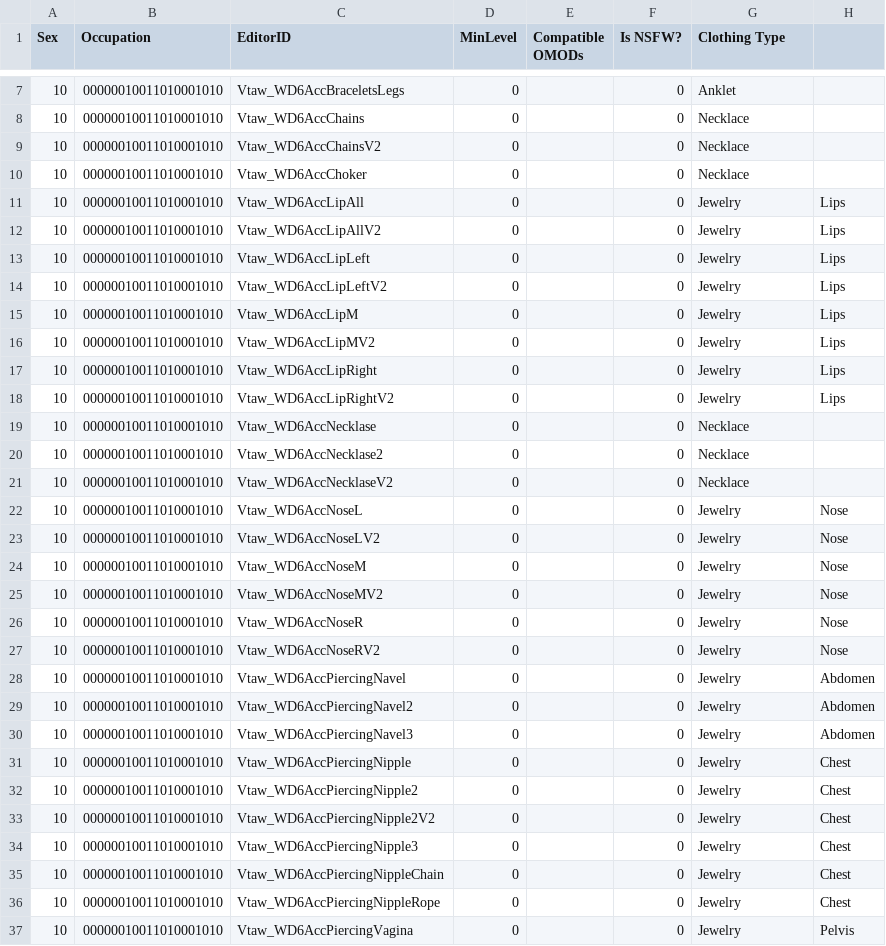
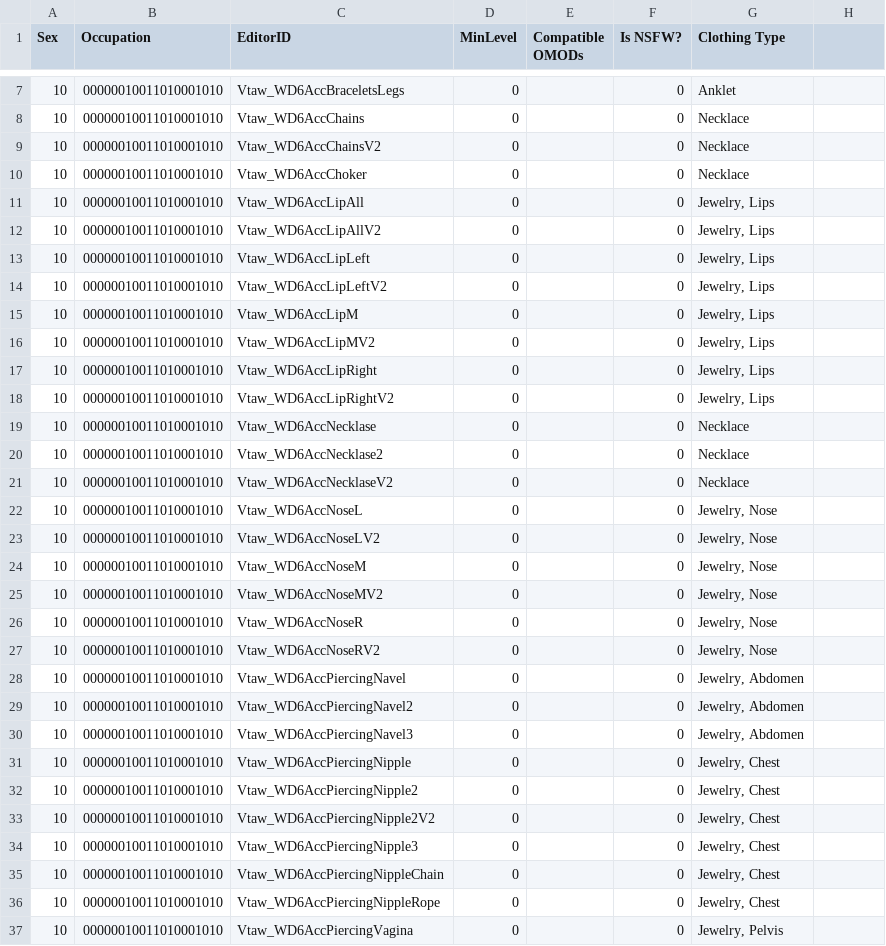
Before and after one commit to saltycricket/scscd, a CSV file: res/F4SE/Plugins/scscd/clothing/scscd_official/VtawWardrobe6.esp.csv, drawn as a sheet; only a part is shown, gaps mark what is left out; the diff covers the shown part only.

```diff
--- a/res/F4SE/Plugins/scscd/clothing/scscd_official/VtawWardrobe6.esp.csv
+++ b/res/F4SE/Plugins/scscd/clothing/scscd_official/VtawWardrobe6.esp.csv
@@ -10,10 +10,10 @@ Sex,Occupation,EditorID,MinLevel,Compatible OMODs,Is NSFW?,Clothing Type
 10,00000010011010001010,Vtaw_WD6AccChoker,0,,0,Necklace
-10,00000010011010001010,Vtaw_WD6AccLipAll,0,,0,Jewelry, Lips
-10,00000010011010001010,Vtaw_WD6AccLipAllV2,0,,0,Jewelry, Lips
-10,00000010011010001010,Vtaw_WD6AccLipLeft,0,,0,Jewelry, Lips
-10,00000010011010001010,Vtaw_WD6AccLipLeftV2,0,,0,Jewelry, Lips
-10,00000010011010001010,Vtaw_WD6AccLipM,0,,0,Jewelry, Lips
-10,00000010011010001010,Vtaw_WD6AccLipMV2,0,,0,Jewelry, Lips
-10,00000010011010001010,Vtaw_WD6AccLipRight,0,,0,Jewelry, Lips
-10,00000010011010001010,Vtaw_WD6AccLipRightV2,0,,0,Jewelry, Lips
+10,00000010011010001010,Vtaw_WD6AccLipAll,0,,0,"Jewelry, Lips"
+10,00000010011010001010,Vtaw_WD6AccLipAllV2,0,,0,"Jewelry, Lips"
+10,00000010011010001010,Vtaw_WD6AccLipLeft,0,,0,"Jewelry, Lips"
+10,00000010011010001010,Vtaw_WD6AccLipLeftV2,0,,0,"Jewelry, Lips"
+10,00000010011010001010,Vtaw_WD6AccLipM,0,,0,"Jewelry, Lips"
+10,00000010011010001010,Vtaw_WD6AccLipMV2,0,,0,"Jewelry, Lips"
+10,00000010011010001010,Vtaw_WD6AccLipRight,0,,0,"Jewelry, Lips"
+10,00000010011010001010,Vtaw_WD6AccLipRightV2,0,,0,"Jewelry, Lips"
 10,00000010011010001010,Vtaw_WD6AccNecklase,0,,0,Necklace
@@ -21,17 +21,17 @@ Sex,Occupation,EditorID,MinLevel,Compatible OMODs,Is NSFW?,Clothing Type
 10,00000010011010001010,Vtaw_WD6AccNecklaseV2,0,,0,Necklace
-10,00000010011010001010,Vtaw_WD6AccNoseL,0,,0,Jewelry, Nose
-10,00000010011010001010,Vtaw_WD6AccNoseLV2,0,,0,Jewelry, Nose
-10,00000010011010001010,Vtaw_WD6AccNoseM,0,,0,Jewelry, Nose
-10,00000010011010001010,Vtaw_WD6AccNoseMV2,0,,0,Jewelry, Nose
-10,00000010011010001010,Vtaw_WD6AccNoseR,0,,0,Jewelry, Nose
-10,00000010011010001010,Vtaw_WD6AccNoseRV2,0,,0,Jewelry, Nose
-10,00000010011010001010,Vtaw_WD6AccPiercingNavel,0,,0,Jewelry, Abdomen
-10,00000010011010001010,Vtaw_WD6AccPiercingNavel2,0,,0,Jewelry, Abdomen
-10,00000010011010001010,Vtaw_WD6AccPiercingNavel3,0,,0,Jewelry, Abdomen
-10,00000010011010001010,Vtaw_WD6AccPiercingNipple,0,,0,Jewelry, Chest
-10,00000010011010001010,Vtaw_WD6AccPiercingNipple2,0,,0,Jewelry, Chest
-10,00000010011010001010,Vtaw_WD6AccPiercingNipple2V2,0,,0,Jewelry, Chest
-10,00000010011010001010,Vtaw_WD6AccPiercingNipple3,0,,0,Jewelry, Chest
-10,00000010011010001010,Vtaw_WD6AccPiercingNippleChain,0,,0,Jewelry, Chest
-10,00000010011010001010,Vtaw_WD6AccPiercingNippleRope,0,,0,Jewelry, Chest
-10,00000010011010001010,Vtaw_WD6AccPiercingVagina,0,,0,Jewelry, Pelvis
+10,00000010011010001010,Vtaw_WD6AccNoseL,0,,0,"Jewelry, Nose"
+10,00000010011010001010,Vtaw_WD6AccNoseLV2,0,,0,"Jewelry, Nose"
+10,00000010011010001010,Vtaw_WD6AccNoseM,0,,0,"Jewelry, Nose"
+10,00000010011010001010,Vtaw_WD6AccNoseMV2,0,,0,"Jewelry, Nose"
+10,00000010011010001010,Vtaw_WD6AccNoseR,0,,0,"Jewelry, Nose"
+10,00000010011010001010,Vtaw_WD6AccNoseRV2,0,,0,"Jewelry, Nose"
+10,00000010011010001010,Vtaw_WD6AccPiercingNavel,0,,0,"Jewelry, Abdomen"
+10,00000010011010001010,Vtaw_WD6AccPiercingNavel2,0,,0,"Jewelry, Abdomen"
+10,00000010011010001010,Vtaw_WD6AccPiercingNavel3,0,,0,"Jewelry, Abdomen"
+10,00000010011010001010,Vtaw_WD6AccPiercingNipple,0,,0,"Jewelry, Chest"
+10,00000010011010001010,Vtaw_WD6AccPiercingNipple2,0,,0,"Jewelry, Chest"
+10,00000010011010001010,Vtaw_WD6AccPiercingNipple2V2,0,,0,"Jewelry, Chest"
+10,00000010011010001010,Vtaw_WD6AccPiercingNipple3,0,,0,"Jewelry, Chest"
+10,00000010011010001010,Vtaw_WD6AccPiercingNippleChain,0,,0,"Jewelry, Chest"
+10,00000010011010001010,Vtaw_WD6AccPiercingNippleRope,0,,0,"Jewelry, Chest"
+10,00000010011010001010,Vtaw_WD6AccPiercingVagina,0,,0,"Jewelry, Pelvis"
```
Also changed, not shown: 2 edited cells elsewhere in this file, res/F4SE/Plugins/scscd/clothing/scscd_official/DX_Atom_Girl_Outfit.esp.csv, res/F4SE/Plugins/scscd/clothing/scscd_official/DX_Banshee_Recon_Armor.esp.csv, 2 other files.
